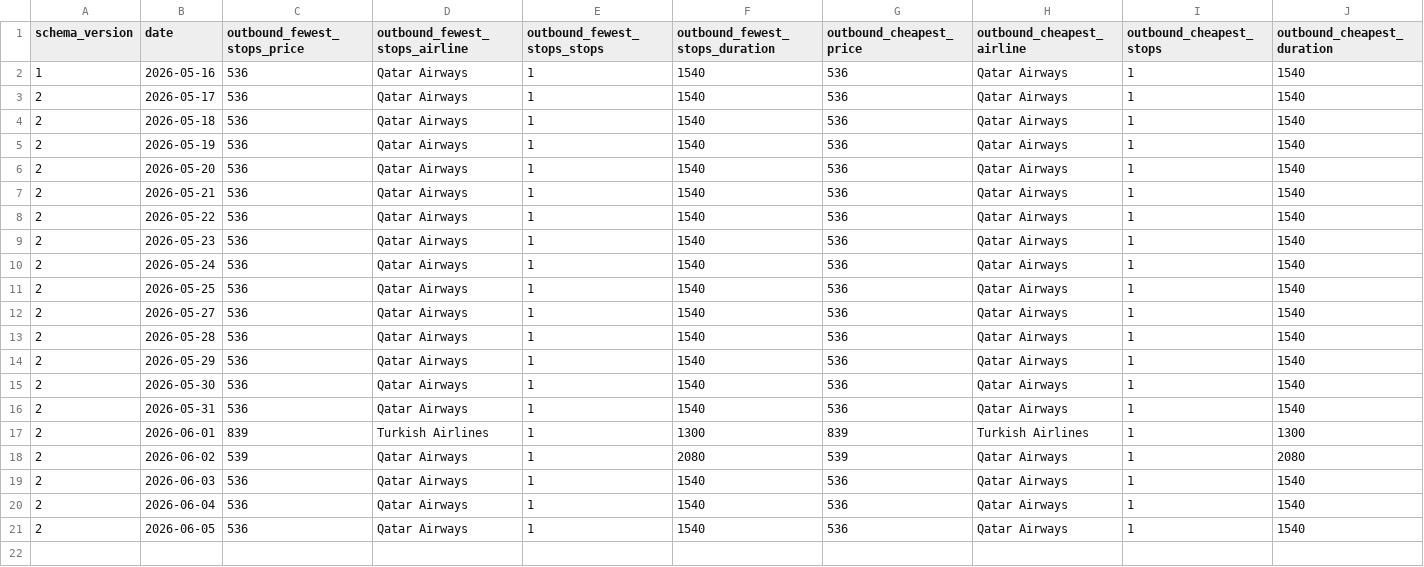
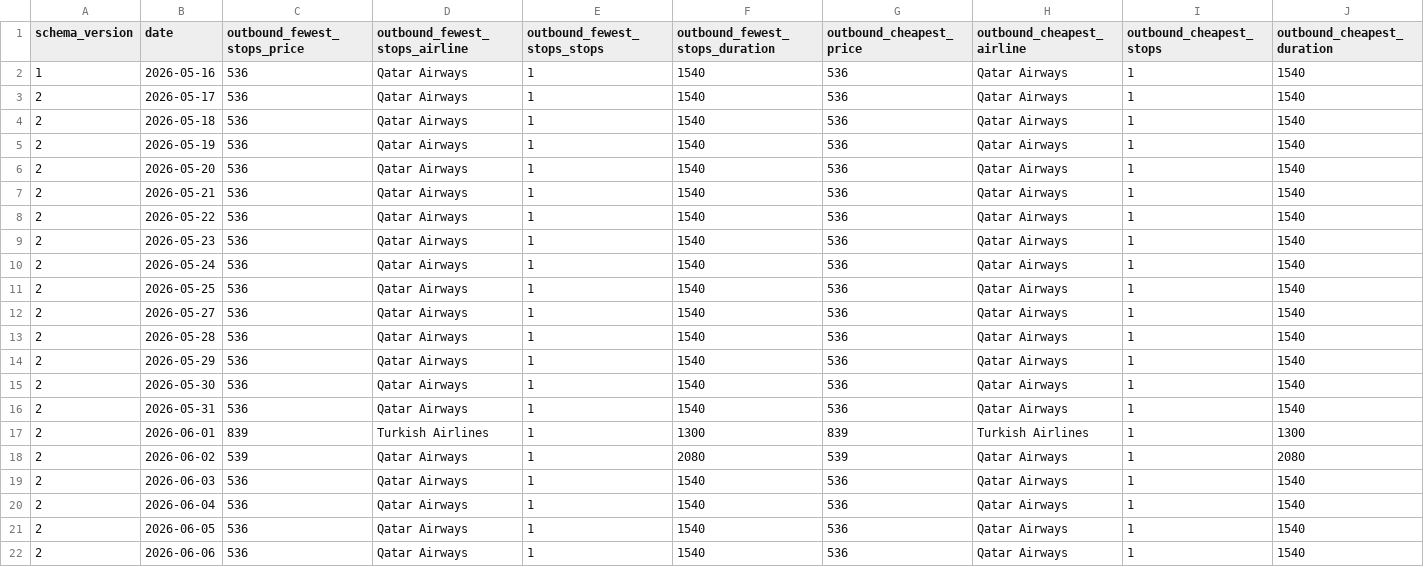
Before and after one commit to GKV22/TradingAgents, a CSV file: flight_tracker/history.csv, drawn as a sheet; only a part is shown; rows hold the shown columns only; the diff names each change by its address in the sheet, - before the commit and + after, or states it on an @@ line.

```diff
--- a/flight_tracker/history.csv
+++ b/flight_tracker/history.csv
+row 22: 2 | 2026-06-06 | 536 | Qatar Airways | 1 | 1540 | 536 | Qatar Airways | 1 | 1540
```
